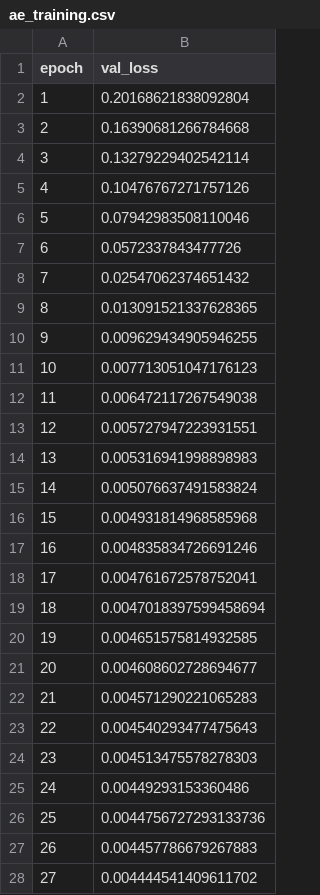
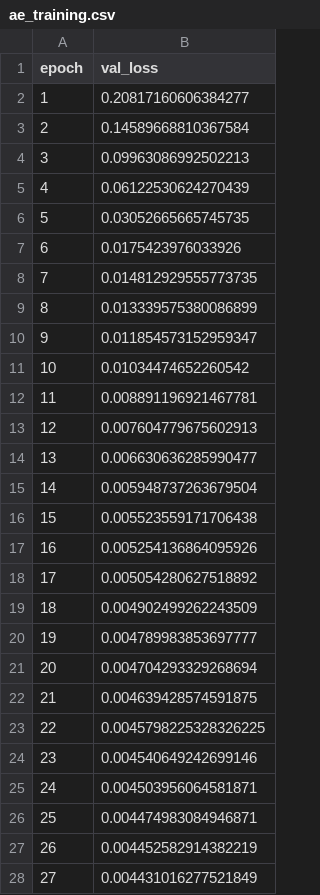
Before and after one commit to Navin-kumar0007/MHARS_Project, a CSV file: results/ae_training.csv, drawn as a sheet; only a part is shown; the diff covers the shown part only.

```diff
--- a/results/ae_training.csv
+++ b/results/ae_training.csv
@@ -1,28 +1,28 @@
 epoch,val_loss
-1,0.20168621838092804
-2,0.16390681266784668
-3,0.13279229402542114
-4,0.10476767271757126
-5,0.07942983508110046
-6,0.0572337843477726
-7,0.02547062374651432
-8,0.013091521337628365
-9,0.009629434905946255
-10,0.007713051047176123
-11,0.006472117267549038
-12,0.005727947223931551
-13,0.005316941998898983
-14,0.005076637491583824
-15,0.004931814968585968
-16,0.004835834726691246
-17,0.004761672578752041
-18,0.0047018397599458694
-19,0.004651575814932585
-20,0.004608602728694677
-21,0.004571290221065283
-22,0.004540293477475643
-23,0.004513475578278303
-24,0.00449293153360486
-25,0.0044756727293133736
-26,0.004457786679267883
-27,0.004444541409611702
+1,0.20817160606384277
+2,0.14589668810367584
+3,0.09963086992502213
+4,0.06122530624270439
+5,0.03052665665745735
+6,0.0175423976033926
+7,0.014812929555773735
+8,0.013339575380086899
+9,0.011854573152959347
+10,0.01034474652260542
+11,0.008891196921467781
+12,0.007604779675602913
+13,0.006630636285990477
+14,0.005948737263679504
+15,0.005523559171706438
+16,0.005254136864095926
+17,0.005054280627518892
+18,0.004902499262243509
+19,0.004789983853697777
+20,0.004704293329268694
+21,0.004639428574591875
+22,0.0045798225328326225
+23,0.004540649242699146
+24,0.004503956064581871
+25,0.004474983084946871
+26,0.004452582914382219
+27,0.004431016277521849
```
Also changed, not shown: 13 edited cells elsewhere in this file, results/lstm_training.csv, 16 other files.
